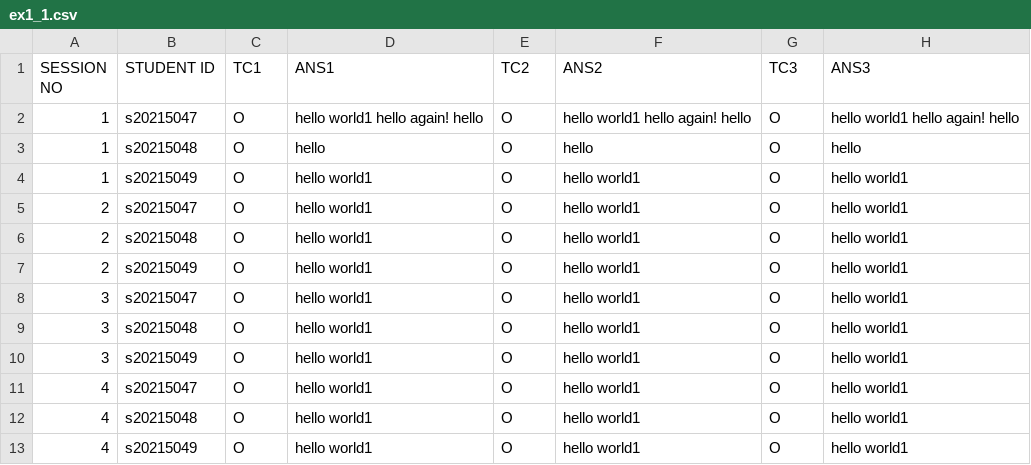
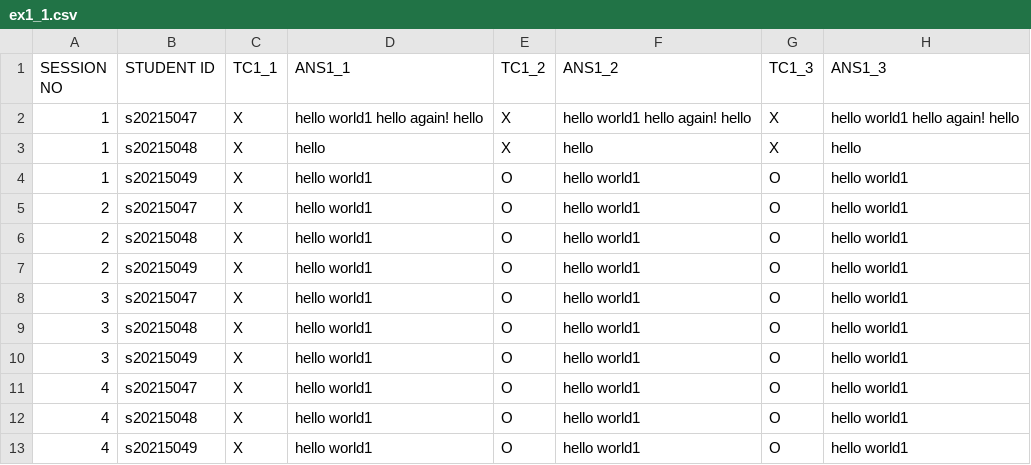
Before and after one commit to yooseungkim/OOP-TA, a CSV file: Scores/Lab1/ex1_1.csv, drawn as a sheet.

```diff
--- a/Scores/Lab1/ex1_1.csv
+++ b/Scores/Lab1/ex1_1.csv
@@ -1,13 +1,13 @@
-SESSION NO,STUDENT ID,TC1,ANS1,TC2,ANS2,TC3,ANS3
-1,s20215047,O,hello world1 hello again! hello,O,hello world1 hello again! hello,O,hello world1 hello again! hello
-1,s20215048,O,hello,O,hello,O,hello
-1,s20215049,O,hello world1,O,hello world1,O,hello world1
-2,s20215047,O,hello world1,O,hello world1,O,hello world1
-2,s20215048,O,hello world1,O,hello world1,O,hello world1
-2,s20215049,O,hello world1,O,hello world1,O,hello world1
-3,s20215047,O,hello world1,O,hello world1,O,hello world1
-3,s20215048,O,hello world1,O,hello world1,O,hello world1
-3,s20215049,O,hello world1,O,hello world1,O,hello world1
-4,s20215047,O,hello world1,O,hello world1,O,hello world1
-4,s20215048,O,hello world1,O,hello world1,O,hello world1
-4,s20215049,O,hello world1,O,hello world1,O,hello world1
+SESSION NO,STUDENT ID,TC1_1,ANS1_1,TC1_2,ANS1_2,TC1_3,ANS1_3
+1,s20215047,X,hello world1 hello again! hello,X,hello world1 hello again! hello,X,hello world1 hello again! hello
+1,s20215048,X,hello,X,hello,X,hello
+1,s20215049,X,hello world1,O,hello world1,O,hello world1
+2,s20215047,X,hello world1,O,hello world1,O,hello world1
+2,s20215048,X,hello world1,O,hello world1,O,hello world1
+2,s20215049,X,hello world1,O,hello world1,O,hello world1
+3,s20215047,X,hello world1,O,hello world1,O,hello world1
+3,s20215048,X,hello world1,O,hello world1,O,hello world1
+3,s20215049,X,hello world1,O,hello world1,O,hello world1
+4,s20215047,X,hello world1,O,hello world1,O,hello world1
+4,s20215048,X,hello world1,O,hello world1,O,hello world1
+4,s20215049,X,hello world1,O,hello world1,O,hello world1
```
Also changed, not shown: Scores/Lab1/ex1_3.csv, 7 other files.
